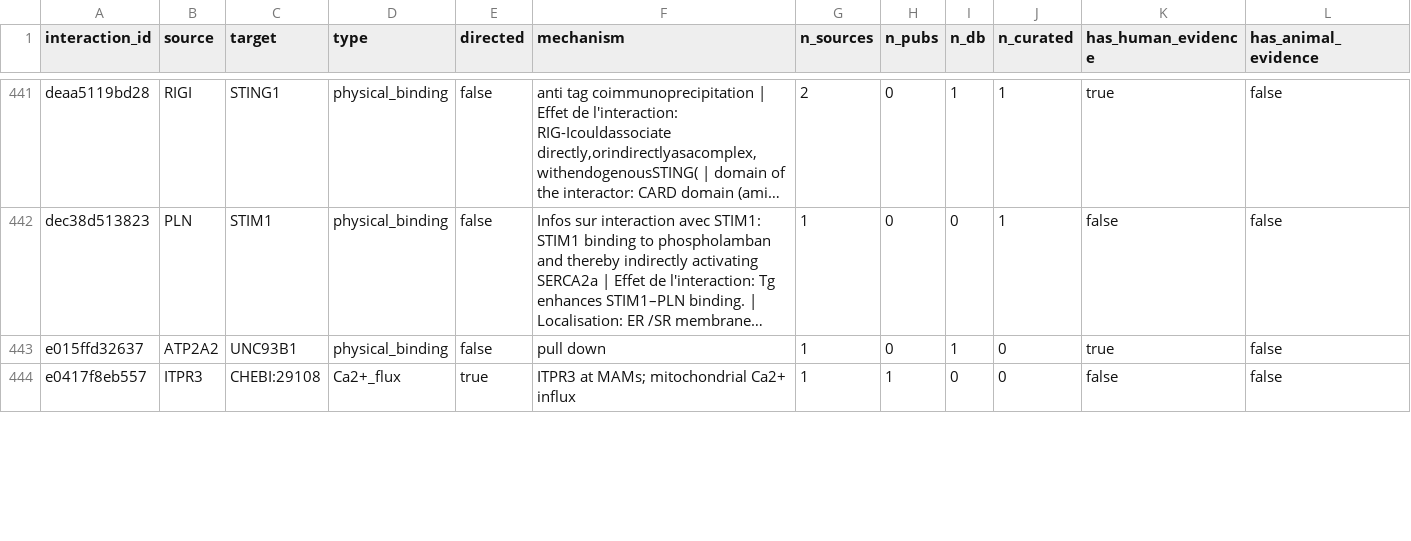
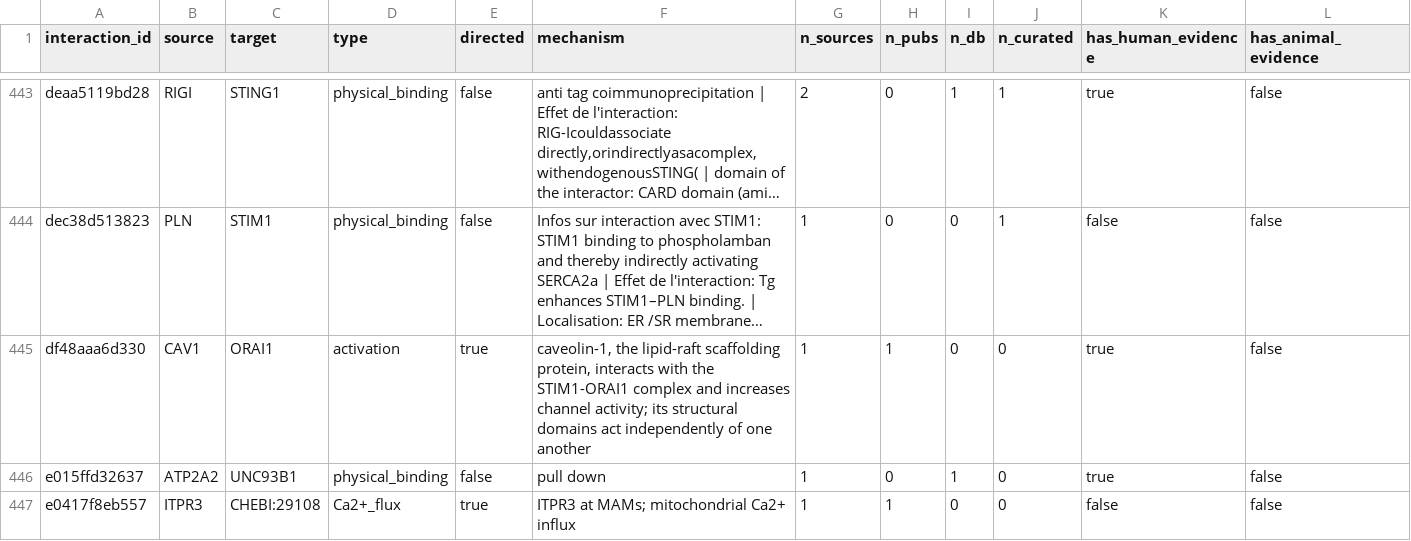
Before and after one commit to Nurtal/IDT_ca_map, a CSV file: data/interactions.csv, drawn as a sheet; only a part is shown, gaps mark what is left out; long unchanged cells end in …; rows hold the shown columns only; the diff covers the shown part only; the diff names each change by its address in the sheet, - before the commit and + after, or states it on an @@ line.

```diff
--- a/data/interactions.csv
+++ b/data/interactions.csv
+row 445: df48aaa6d330 | CAV1 | ORAI1 | activation | true | caveolin-1, the lipid-raft scaffolding protein, interacts with the STIM1-ORAI1 complex and increases channel activity; its structural domains act independently of one another | 1 | 1 | 0 | 0 | true | false
```
Also changed, not shown: 5 added rows and 10 edited cells elsewhere in this file, data/evidence.csv, data/nodes.csv, 6 other files.
